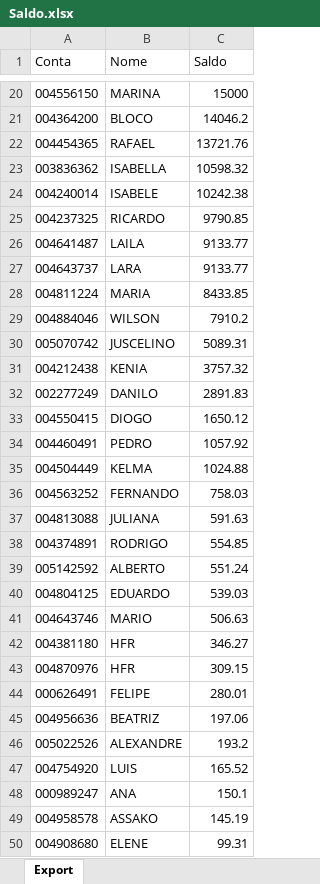
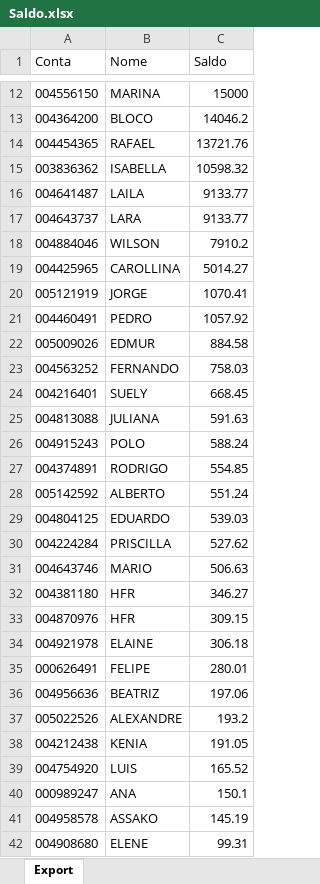
Before and after one commit to lauroteles/app_mesa_de_opera-es_corrigido, an Excel workbook: Saldo.xlsx, sheet Export, drawn as a sheet; only a part is shown, gaps mark what is left out; values as stored, in another font and other column widths than the file's, no borders; removed rows and columns are numbered as before the commit, all else as after; the diff covers the shown part only; the diff names each change by its address in the sheet, - before the commit and + after, or states it on an @@ line.

```diff
--- a/Saldo.xlsx (sheet Export)
+++ b/Saldo.xlsx (sheet Export)
-row 24: 004240014 | ISABELE | 10242.38
-row 25: 004237325 | RICARDO | 9790.85
-row 28: 004811224 | MARIA | 8433.85
-row 30: 005070742 | JUSCELINO | 5089.31
-row 31: 004212438 | KENIA | 3757.32
-row 32: 002277249 | DANILO | 2891.83
-row 33: 004550415 | DIOGO | 1650.12
+row 19: 004425965 | CAROLLINA | 5014.27
+row 20: 005121919 | JORGE | 1070.41
-row 35: 004504449 | KELMA | 1024.88
+row 22: 005009026 | EDMUR | 884.58
+row 24: 004216401 | SUELY | 668.45
+row 26: 004915243 | POLO | 588.24
+row 30: 004224284 | PRISCILLA | 527.62
+row 34: 004921978 | ELAINE | 306.18
+row 38: 004212438 | KENIA | 191.05
```
Also changed, not shown: 6 added rows, 11 removed rows and 1 edited cell elsewhere in this sheet, Saldo_guide.xlsx.
